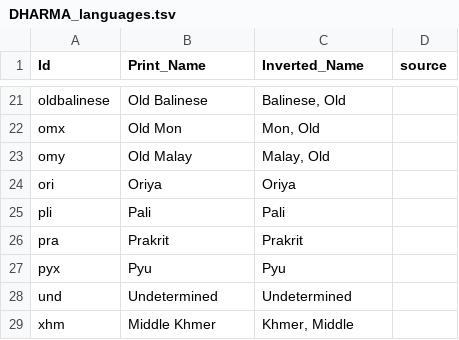
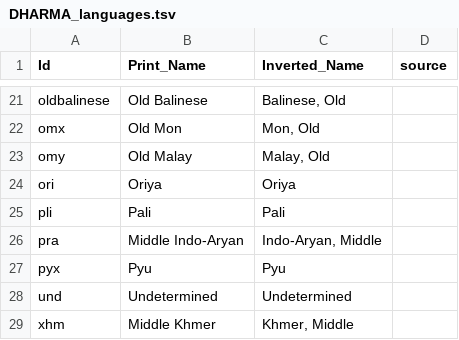
Before and after one commit to erc-dharma/project-documentation, a TSV file: DHARMA_languages.tsv, drawn as a sheet; only a part is shown, gaps mark what is left out; the diff names each change by its address in the sheet, - before the commit and + after, or states it on an @@ line.

Commit message:
Change pra language code

```diff
--- a/DHARMA_languages.tsv
+++ b/DHARMA_languages.tsv
-B26 (Print_Name): Prakrit
+B26 (Print_Name): Middle Indo-Aryan
-C26 (Inverted_Name): Prakrit
+C26 (Inverted_Name): Indo-Aryan, Middle
```
